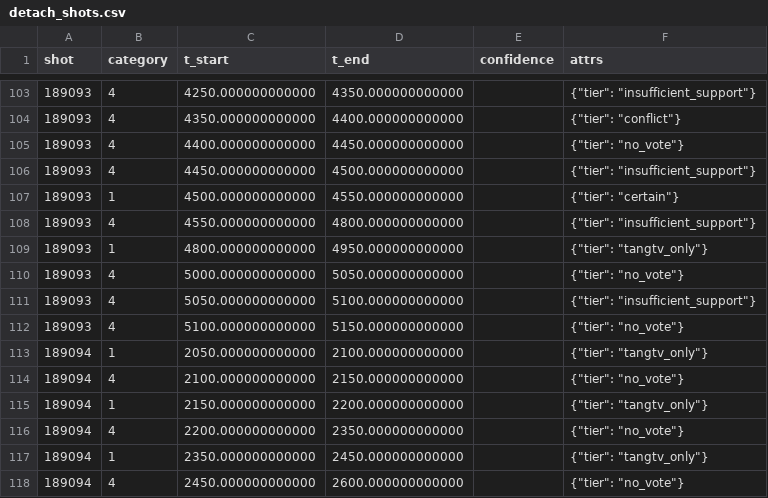
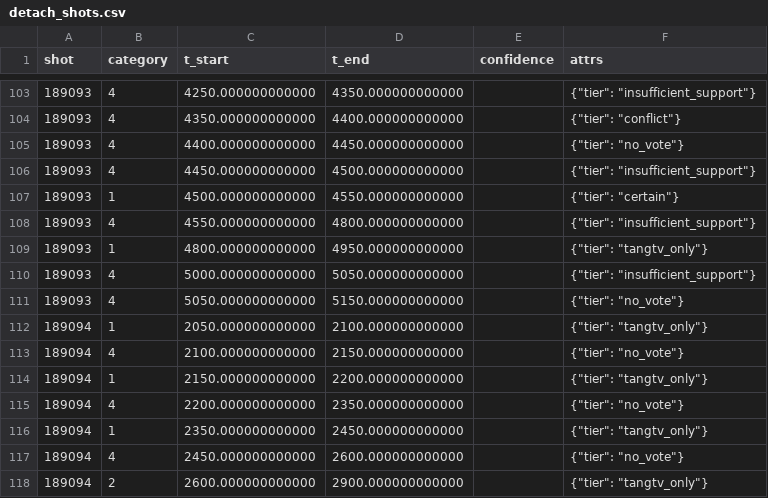
Before and after one commit to PlasmaControl/FusionAIHub, a CSV file: data/events/detachment/extend_detach_vote/detach_shots.csv, drawn as a sheet; only a part is shown, gaps mark what is left out; the shorter side is filled out with more unchanged rows; the diff covers the shown part only.

```diff
--- a/data/events/detachment/extend_detach_vote/detach_shots.csv
+++ b/data/events/detachment/extend_detach_vote/detach_shots.csv
@@ -109,5 +109,4 @@ shot,category,t_start,t_end,confidence,attrs
 189093,1,4800.000000000000,4950.000000000000,,"{""tier"": ""tangtv_only""}"
-189093,4,5000.000000000000,5050.000000000000,,"{""tier"": ""no_vote""}"
-189093,4,5050.000000000000,5100.000000000000,,"{""tier"": ""insufficient_support""}"
-189093,4,5100.000000000000,5150.000000000000,,"{""tier"": ""no_vote""}"
+189093,4,5000.000000000000,5050.000000000000,,"{""tier"": ""insufficient_support""}"
+189093,4,5050.000000000000,5150.000000000000,,"{""tier"": ""no_vote""}"
 189094,1,2050.000000000000,2100.000000000000,,"{""tier"": ""tangtv_only""}"
```
Also changed, not shown: 8 added rows, 6 removed rows and 37 edited cells elsewhere in this file, 7 other files.
